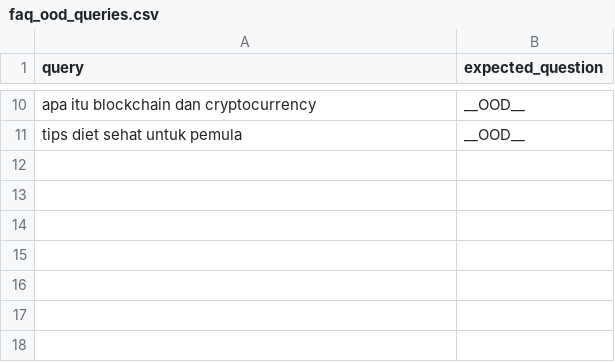
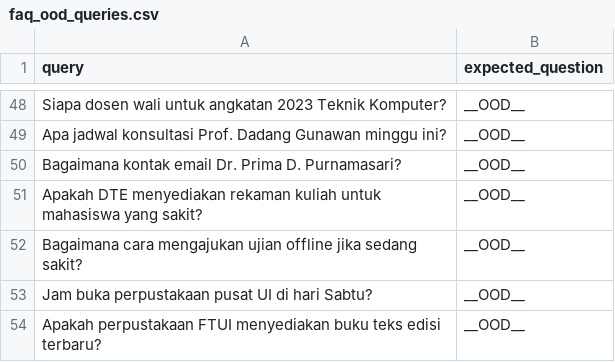
Before and after one commit to Tinkermannn/chatbot-faq-sentence-bert, a CSV file: data/raw/faq_ood_queries.csv, drawn as a sheet; only a part is shown, gaps mark what is left out; addresses are those after the commit; the diff covers the shown part only; the diff names each change by its address in the sheet, - before the commit and + after, or states it on an @@ line.

```diff
--- a/data/raw/faq_ood_queries.csv
+++ b/data/raw/faq_ood_queries.csv
-A48 (query): apa itu blockchain dan cryptocurrency
+A48 (query): Siapa dosen wali untuk angkatan 2023 Teknik Komputer?
+row 49: Apa jadwal konsultasi Prof. Dadang Gunawan minggu ini? | __OOD__
+row 50: Bagaimana kontak email Dr. Prima D. Purnamasari? | __OOD__
+row 51: Apakah DTE menyediakan rekaman kuliah untuk mahasiswa yang sakit? | __OOD__
+row 52: Bagaimana cara mengajukan ujian offline jika sedang sakit? | __OOD__
-A53 (query): tips diet sehat untuk pemula
+A53 (query): Jam buka perpustakaan pusat UI di hari Sabtu?
+row 54: Apakah perpustakaan FTUI menyediakan buku teks edisi terbaru? | __OOD__
```
Also changed, not shown: 38 added rows and 8 edited cells elsewhere in this file, data/raw/faq.csv, data/raw/faq_eval_queries.csv, 2 other files.
